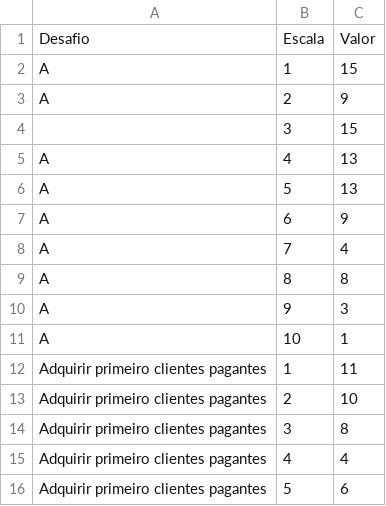
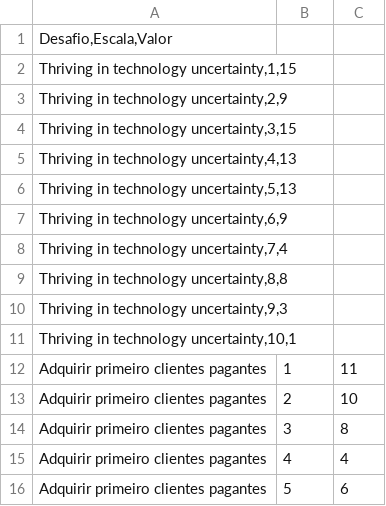
Before and after one commit to profguerino/JSSsurvey, a CSV file: Desafios.csv, drawn as a sheet; only a part is shown.

Commit message:
Update Desafios.csv

```diff
--- a/Desafios.csv
+++ b/Desafios.csv
@@ -1,12 +1,12 @@
-Desafio;Escala;Valor
-A;1;15
-A;2;9
-;3;15
-A;4;13
-A;5;13
-A;6;9
-A;7;4
-A;8;8
-A;9;3
-A;10;1
+Desafio,Escala,Valor
+Thriving in technology uncertainty,1,15
+Thriving in technology uncertainty,2,9
+Thriving in technology uncertainty,3,15
+Thriving in technology uncertainty,4,13
+Thriving in technology uncertainty,5,13
+Thriving in technology uncertainty,6,9
+Thriving in technology uncertainty,7,4
+Thriving in technology uncertainty,8,8
+Thriving in technology uncertainty,9,3
+Thriving in technology uncertainty,10,1
 Adquirir primeiro clientes pagantes;1;11
```
